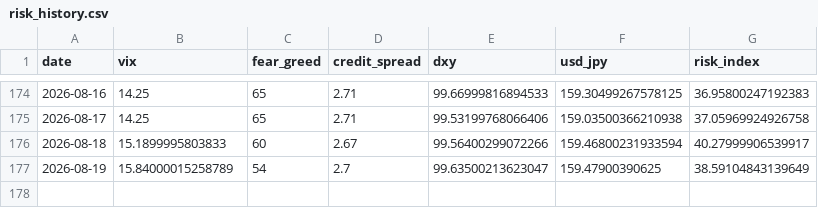
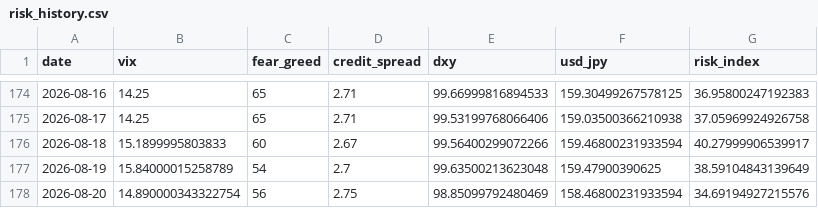
Before and after one commit to actionk-dev/risk-dashboard, a CSV file: risk_history.csv, drawn as a sheet; only a part is shown, gaps mark what is left out.

```diff
--- a/risk_history.csv
+++ b/risk_history.csv
@@ -176,2 +176,3 @@ date,vix,fear_greed,credit_spread,dxy,usd_jpy,risk_index
 2026-08-18,15.1899995803833,60,2.67,99.56400299072266,159.46800231933594,40.27999906539917
-2026-08-19,15.84000015258789,54,2.7,99.63500213623047,159.47900390625,38.59104843139649
+2026-08-19,15.84000015258789,54,2.7,99.63500213623048,159.47900390625,38.59104843139649
+2026-08-20,14.890000343322754,56,2.75,98.85099792480469,158.46800231933594,34.69194927215576
```
